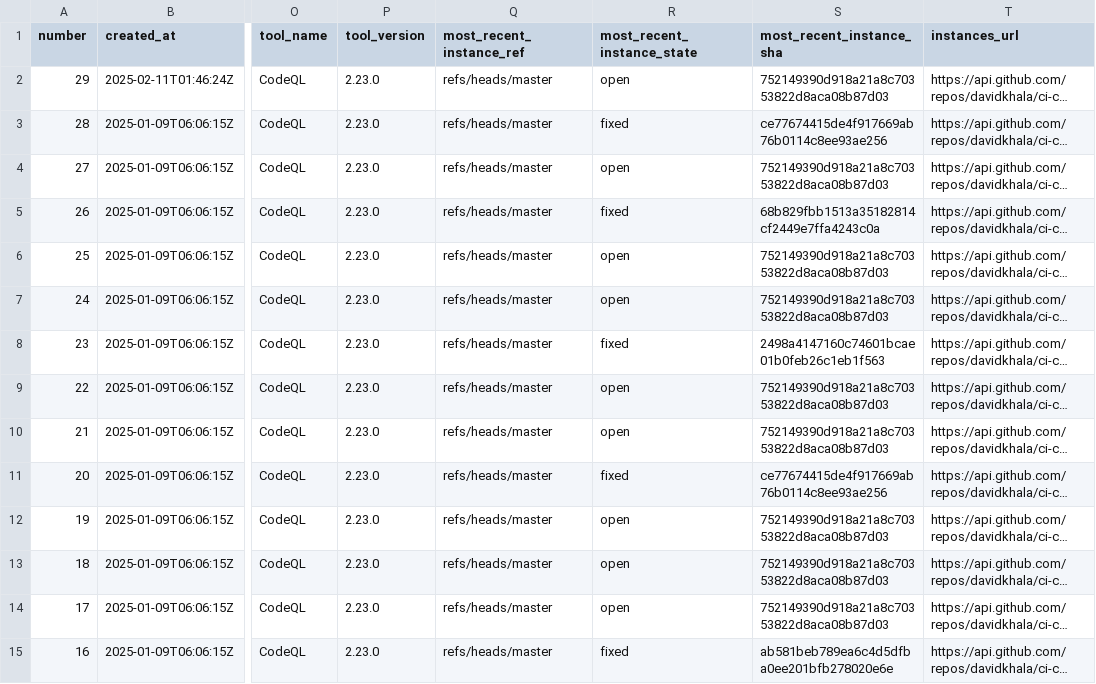
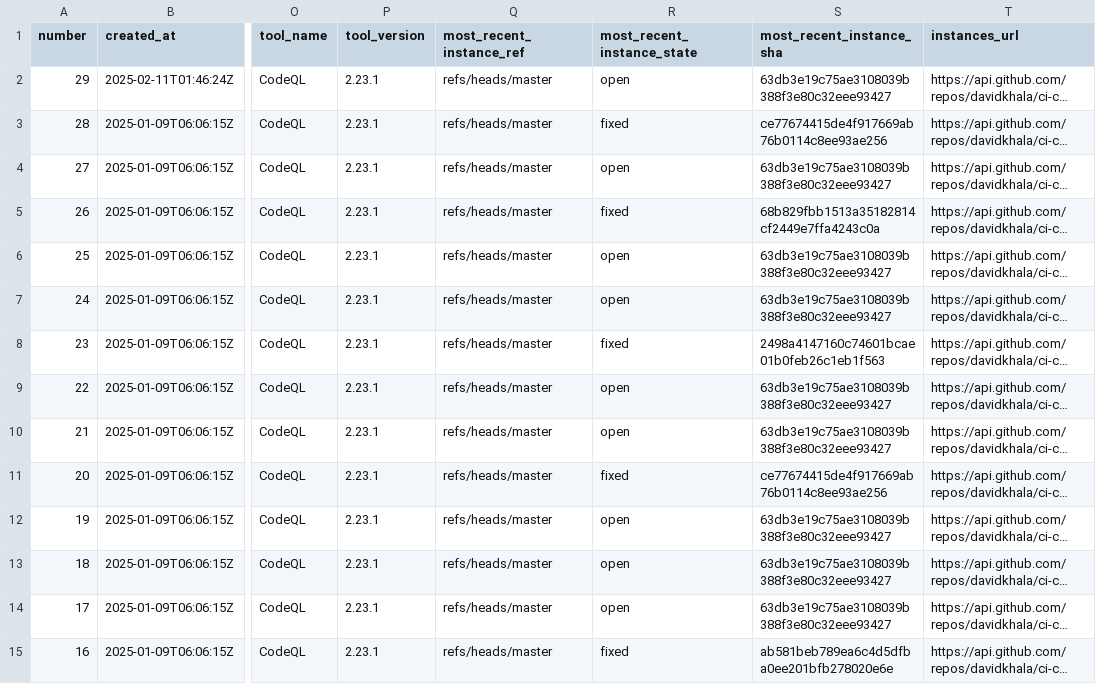
Before and after one commit to davidkhala/ci-cd-utils, a CSV file: .github/security/cs_list.csv, drawn as a sheet; only a part is shown, gaps mark what is left out; long unchanged cells end in …; the diff covers the shown part only; the diff names each change by its address in the sheet, - before the commit and + after, or states it on an @@ line.

```diff
--- a/.github/security/cs_list.csv
+++ b/.github/security/cs_list.csv
-P2:P15 (tool_version): 2.23.0
+P2:P15 (tool_version): 2.23.1
-S2 (most_recent_instance_sha): 752149390d918a21a8c70353822d8aca08b87d03
+S2 (most_recent_instance_sha): 63db3e19c75ae3108039b388f3e80c32eee93427
-S4 (most_recent_instance_sha): 752149390d918a21a8c70353822d8aca08b87d03
+S4 (most_recent_instance_sha): 63db3e19c75ae3108039b388f3e80c32eee93427
-S6:S7 (most_recent_instance_sha): 752149390d918a21a8c70353822d8aca08b87d03
+S6:S7 (most_recent_instance_sha): 63db3e19c75ae3108039b388f3e80c32eee93427
-S9:S10 (most_recent_instance_sha): 752149390d918a21a8c70353822d8aca08b87d03
+S9:S10 (most_recent_instance_sha): 63db3e19c75ae3108039b388f3e80c32eee93427
-S12:S14 (most_recent_instance_sha): 752149390d918a21a8c70353822d8aca08b87d03
+S12:S14 (most_recent_instance_sha): 63db3e19c75ae3108039b388f3e80c32eee93427
```
Also changed, not shown: 15 edited cells elsewhere in this file.
